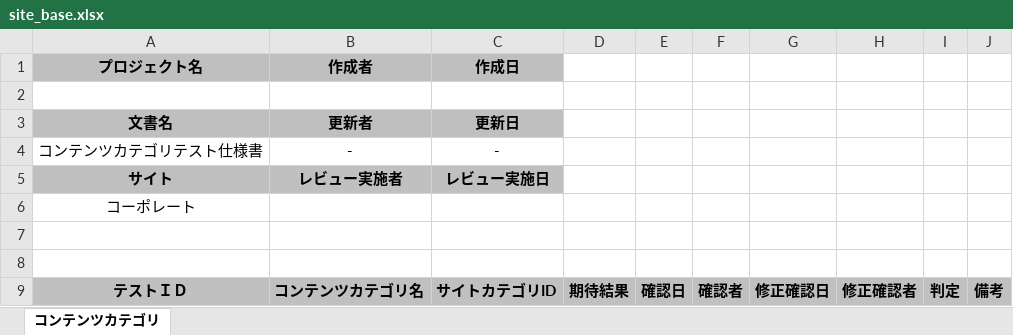
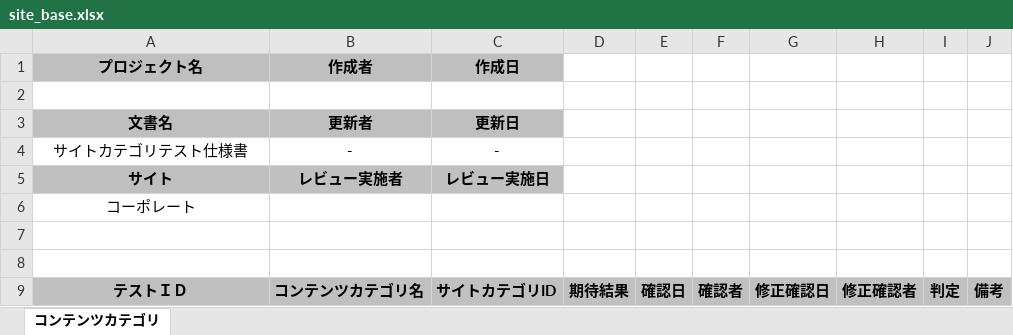
Before and after one commit to TestAutomationCBN/SiteCategoryOperation, an Excel workbook: SiteCategoryOperation/TestBase/site_base.xlsx, sheet コンテンツカテゴリ, drawn as a sheet; values as stored, in another font and other column widths than the file's, no borders; the diff names each change by its address in the sheet, - before the commit and + after, or states it on an @@ line.

```diff
--- a/SiteCategoryOperation/TestBase/site_base.xlsx (sheet コンテンツカテゴリ)
+++ b/SiteCategoryOperation/TestBase/site_base.xlsx (sheet コンテンツカテゴリ)
-A4 (プロジェクト名): コンテンツカテゴリテスト仕様書
+A4 (プロジェクト名): サイトカテゴリテスト仕様書
```
Also changed, not shown: 1 other file.
